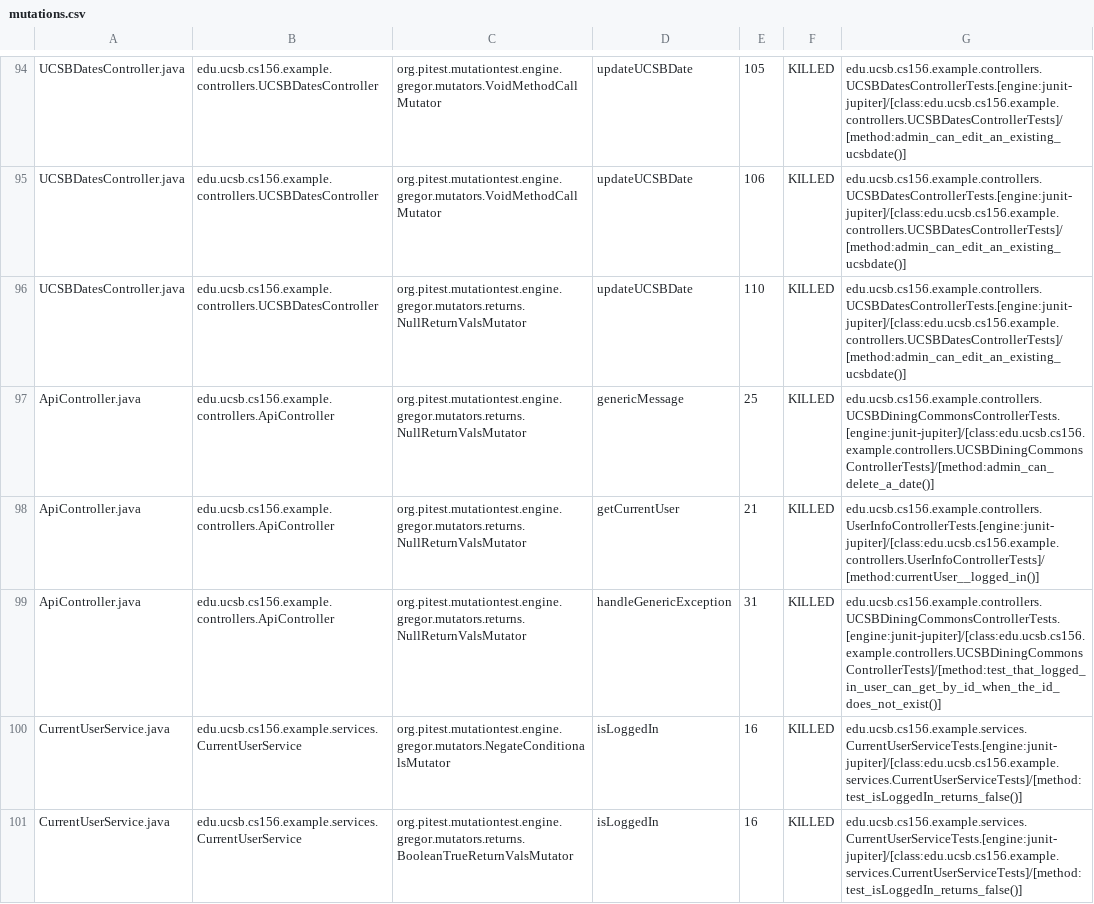
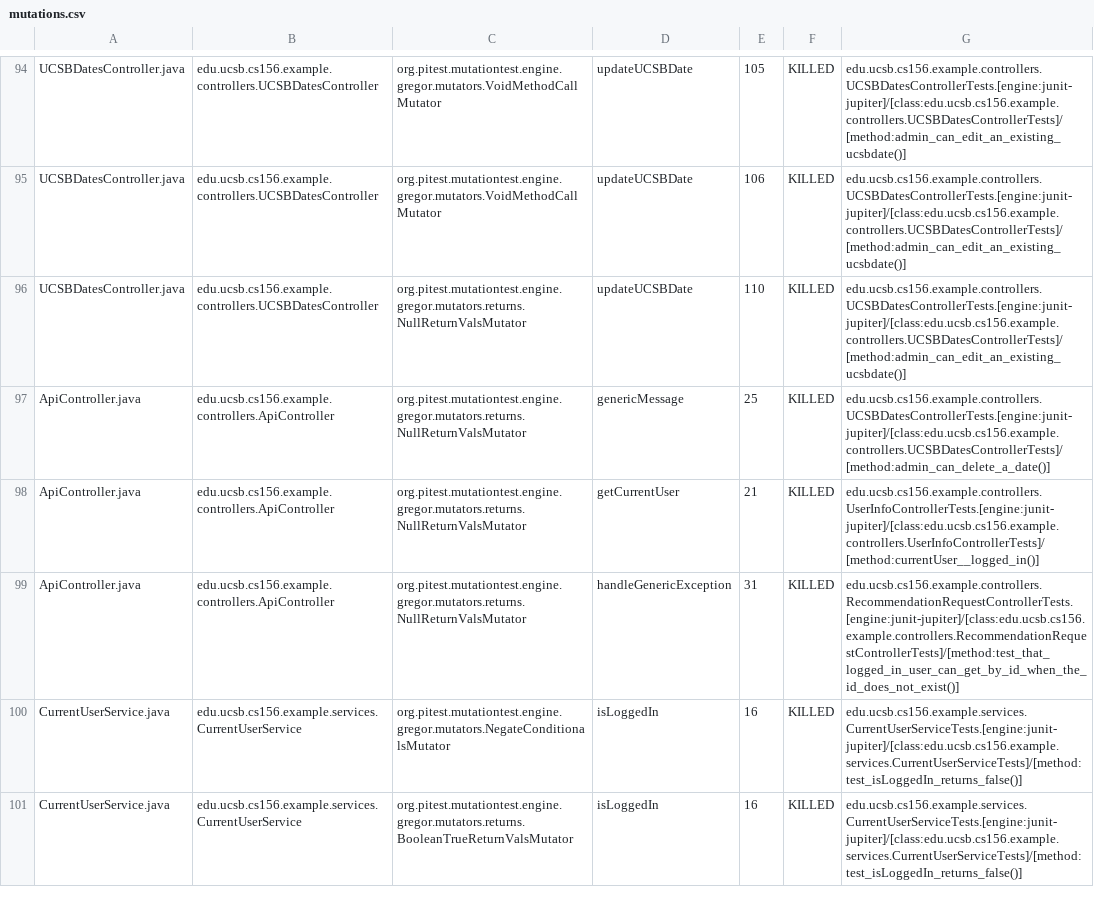
Before and after one commit to ucsb-cs156-s24/team02-s24-4pm-5, a CSV file: prs/61/pitest/mutations.csv, drawn as a sheet; only a part is shown, gaps mark what is left out.

Commit message:
Deploying to gh-pages from @ ucsb-cs156-s24/team02-s24-4pm-5@b66e8f7c68c1a21aad8472513dcb08040c3175fd 🚀

```diff
--- a/prs/61/pitest/mutations.csv
+++ b/prs/61/pitest/mutations.csv
@@ -96,5 +96,5 @@ UCSBDatesController.java,edu.ucsb.cs156.example.controllers.UCSBDatesController,
 UCSBDatesController.java,edu.ucsb.cs156.example.controllers.UCSBDatesController,org.pitest.mutationtest.engine.gregor.mutators.returns.NullReturnValsMutator,updateUCSBDate,110,KILLED,edu.ucsb.cs156.example.controllers.UCSBDatesControllerTests.[engine:junit-jupiter]/[class:edu.ucsb.cs156.example.controllers.UCSBDatesControllerTests]/[method:admin_can_edit_an_existing_ucsbdate()]
-ApiController.java,edu.ucsb.cs156.example.controllers.ApiController,org.pitest.mutationtest.engine.gregor.mutators.returns.NullReturnValsMutator,genericMessage,25,KILLED,edu.ucsb.cs156.example.controllers.UCSBDiningCommonsControllerTests.[engine:junit-jupiter]/[class:edu.ucsb.cs156.example.controllers.UCSBDiningCommonsControllerTests]/[method:admin_can_delete_a_date()]
+ApiController.java,edu.ucsb.cs156.example.controllers.ApiController,org.pitest.mutationtest.engine.gregor.mutators.returns.NullReturnValsMutator,genericMessage,25,KILLED,edu.ucsb.cs156.example.controllers.UCSBDatesControllerTests.[engine:junit-jupiter]/[class:edu.ucsb.cs156.example.controllers.UCSBDatesControllerTests]/[method:admin_can_delete_a_date()]
 ApiController.java,edu.ucsb.cs156.example.controllers.ApiController,org.pitest.mutationtest.engine.gregor.mutators.returns.NullReturnValsMutator,getCurrentUser,21,KILLED,edu.ucsb.cs156.example.controllers.UserInfoControllerTests.[engine:junit-jupiter]/[class:edu.ucsb.cs156.example.controllers.UserInfoControllerTests]/[method:currentUser__logged_in()]
-ApiController.java,edu.ucsb.cs156.example.controllers.ApiController,org.pitest.mutationtest.engine.gregor.mutators.returns.NullReturnValsMutator,handleGenericException,31,KILLED,edu.ucsb.cs156.example.controllers.UCSBDiningCommonsControllerTests.[engine:junit-jupiter]/[class:edu.ucsb.cs156.example.controllers.UCSBDiningCommonsControllerTests]/[method:test_that_logged_in_user_can_get_by_id_when_the_id_does_not_exist()]
+ApiController.java,edu.ucsb.cs156.example.controllers.ApiController,org.pitest.mutationtest.engine.gregor.mutators.returns.NullReturnValsMutator,handleGenericException,31,KILLED,edu.ucsb.cs156.example.controllers.RecommendationRequestControllerTests.[engine:junit-jupiter]/[class:edu.ucsb.cs156.example.controllers.RecommendationRequestControllerTests]/[method:test_that_logged_in_user_can_get_by_id_when_the_id_does_not_exist()]
 CurrentUserService.java,edu.ucsb.cs156.example.services.CurrentUserService,org.pitest.mutationtest.engine.gregor.mutators.NegateConditionalsMutator,isLoggedIn,16,KILLED,edu.ucsb.cs156.example.services.CurrentUserServiceTests.[engine:junit-jupiter]/[class:edu.ucsb.cs156.example.services.CurrentUserServiceTests]/[method:test_isLoggedIn_returns_false()]
```
Also changed, not shown: 14 other files.
